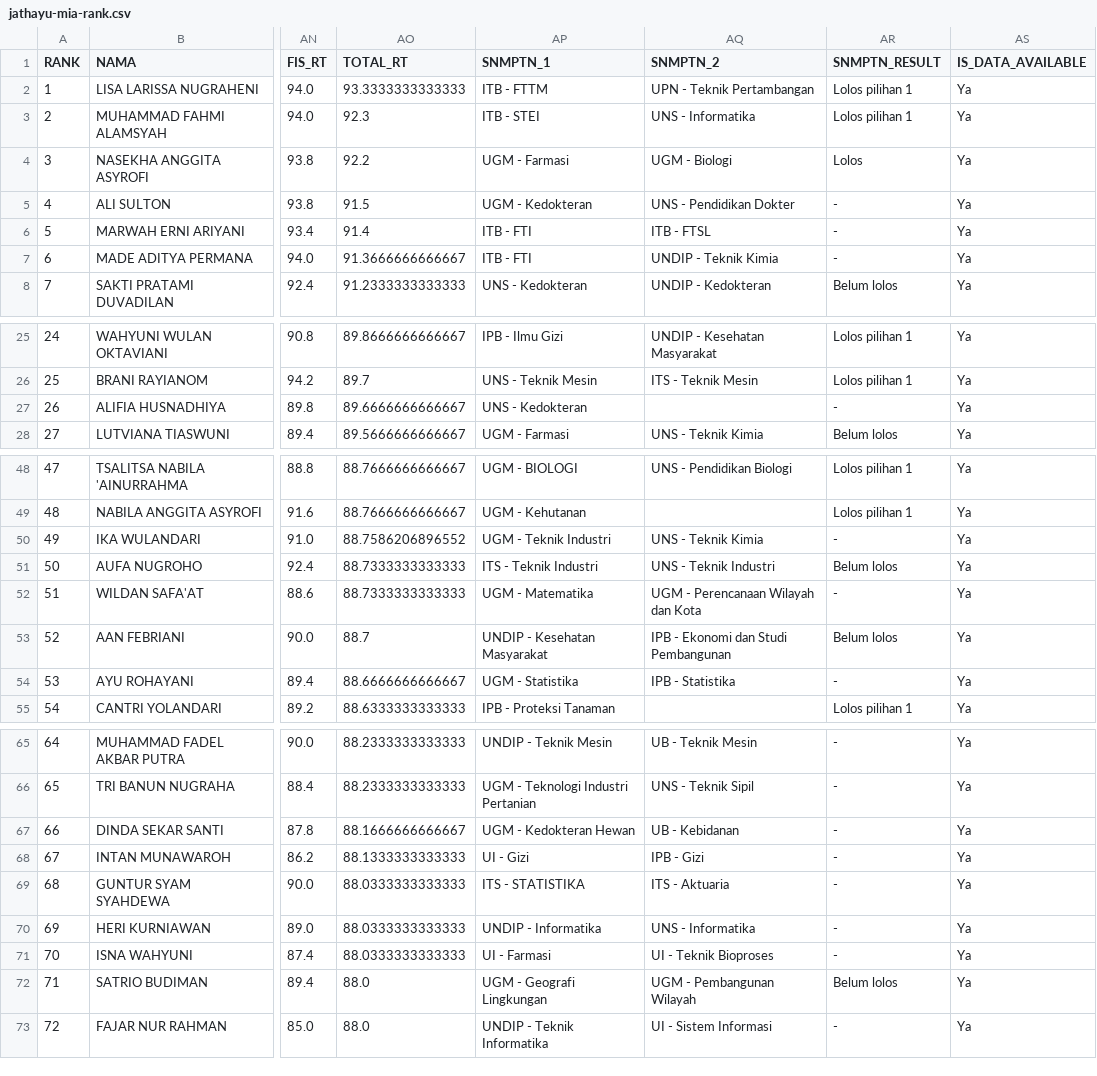
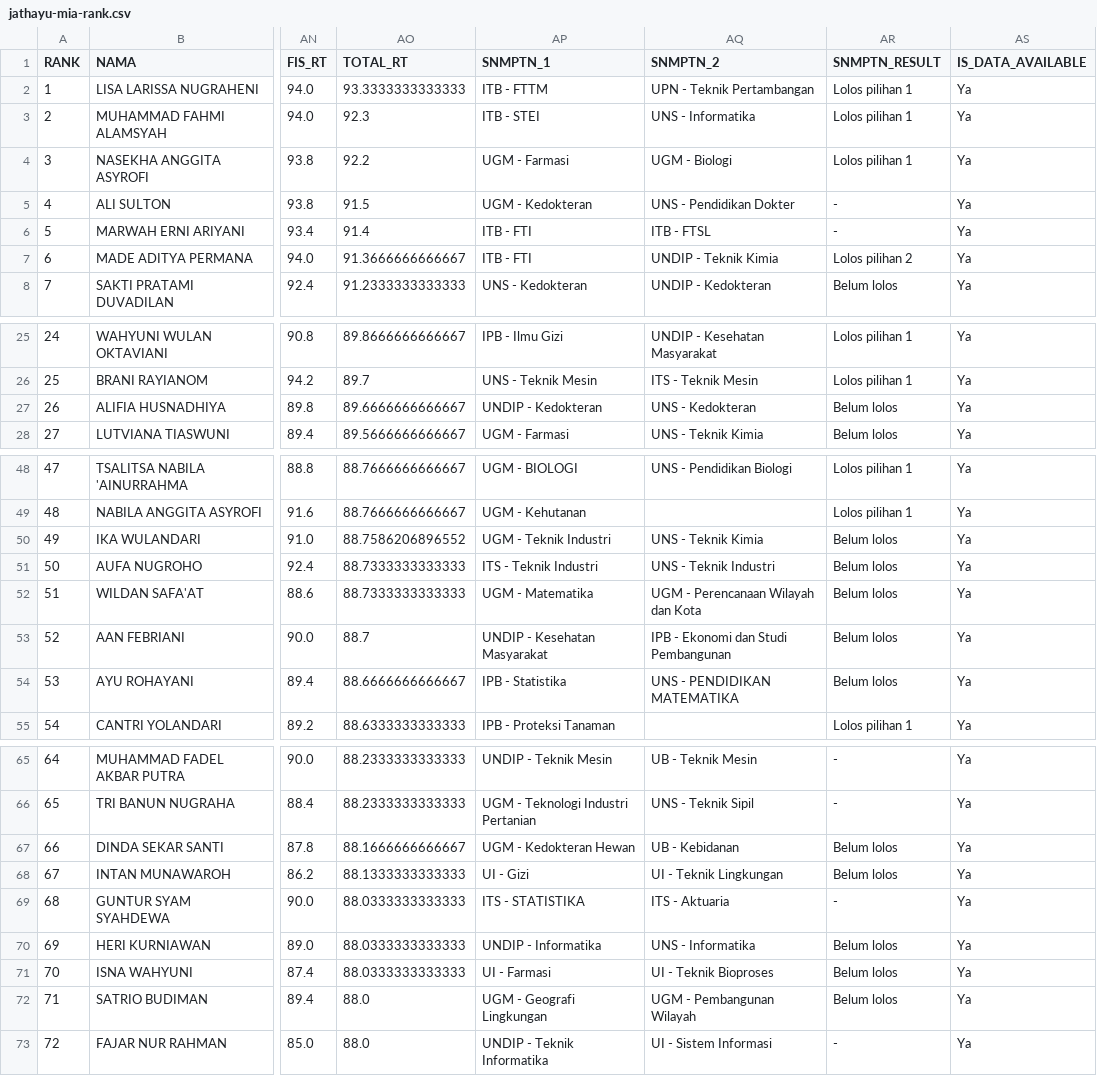
Before and after one commit to nasruliwn/jembawansnmptn, a CSV file: data/jathayu-mia-rank.csv, drawn as a sheet; only a part is shown, gaps mark what is left out; the diff covers the shown part only; the diff names each change by its address in the sheet, - before the commit and + after, or states it on an @@ line.

Commit message:
[travis] Update data

```diff
--- a/data/jathayu-mia-rank.csv
+++ b/data/jathayu-mia-rank.csv
-AR4 (SNMPTN_RESULT): Lolos
+AR4 (SNMPTN_RESULT): Lolos pilihan 1
-AR7 (SNMPTN_RESULT): -
+AR7 (SNMPTN_RESULT): Lolos pilihan 2
-AP27 (SNMPTN_1): UNS - Kedokteran
+AP27 (SNMPTN_1): UNDIP - Kedokteran
-AQ27 (SNMPTN_2): (empty)
+AQ27 (SNMPTN_2): UNS - Kedokteran
-AR27 (SNMPTN_RESULT): -
+AR27 (SNMPTN_RESULT): Belum lolos
-AR50 (SNMPTN_RESULT): -
+AR50 (SNMPTN_RESULT): Belum lolos
-AR52 (SNMPTN_RESULT): -
+AR52 (SNMPTN_RESULT): Belum lolos
-AP54 (SNMPTN_1): UGM - Statistika
+AP54 (SNMPTN_1): IPB - Statistika
-AQ54 (SNMPTN_2): IPB - Statistika
+AQ54 (SNMPTN_2): UNS - PENDIDIKAN MATEMATIKA
-AR54 (SNMPTN_RESULT): -
+AR54 (SNMPTN_RESULT): Belum lolos
-AR67:AR68 (SNMPTN_RESULT): -
+AR67:AR68 (SNMPTN_RESULT): Belum lolos
-AQ68 (SNMPTN_2): IPB - Gizi
+AQ68 (SNMPTN_2): UI - Teknik Lingkungan
-AR70:AR71 (SNMPTN_RESULT): -
+AR70:AR71 (SNMPTN_RESULT): Belum lolos
```
Also changed, not shown: 4 edited cells elsewhere in this file, data/jathayu-iis-rank.csv, 7 other files.
